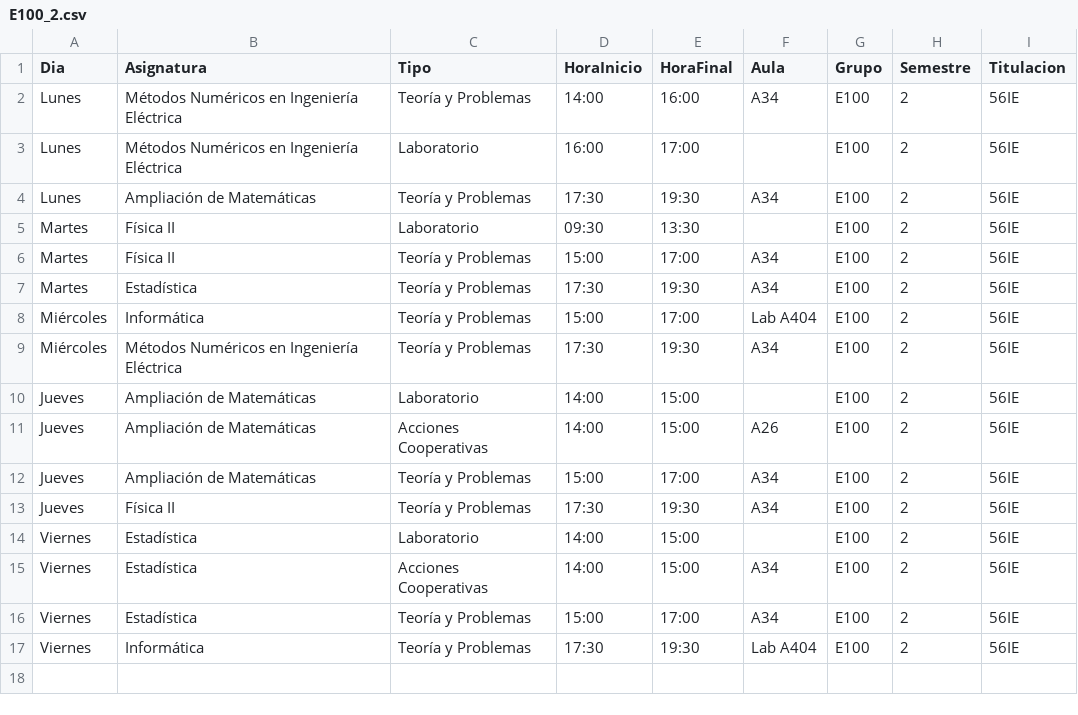
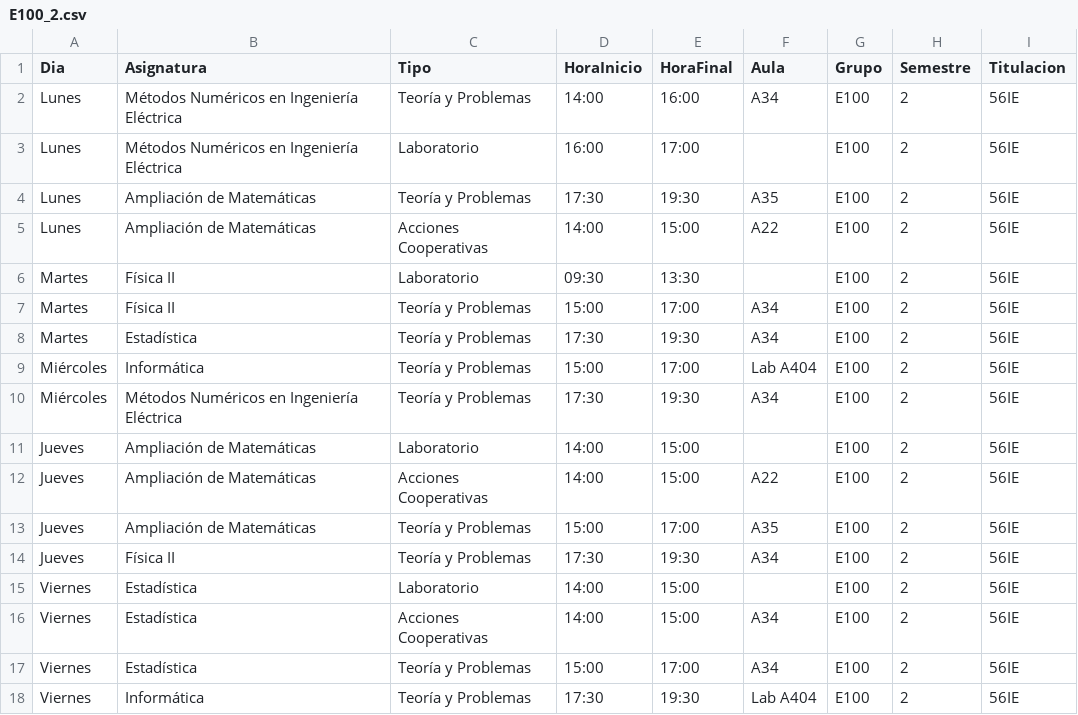
Before and after one commit to SOA-ETSIDI/horarios, a CSV file: csv/E100_2.csv, drawn as a sheet.

```diff
--- a/csv/E100_2.csv
+++ b/csv/E100_2.csv
@@ -3,3 +3,4 @@
 "Lunes";"Métodos Numéricos en Ingeniería Eléctrica";"Laboratorio";"16:00";"17:00";"";"E100";2;"56IE"
-"Lunes";"Ampliación de Matemáticas";"Teoría y Problemas";"17:30";"19:30";"A34";"E100";2;"56IE"
+"Lunes";"Ampliación de Matemáticas";"Teoría y Problemas";"17:30";"19:30";"A35";"E100";2;"56IE"
+"Lunes";"Ampliación de Matemáticas";"Acciones Cooperativas";"14:00";"15:00";"A22";"E100";2;"56IE"
 "Martes";"Física II";"Laboratorio";"09:30";"13:30";"";"E100";2;"56IE"
@@ -10,4 +11,4 @@
 "Jueves";"Ampliación de Matemáticas";"Laboratorio";"14:00";"15:00";"";"E100";2;"56IE"
-"Jueves";"Ampliación de Matemáticas";"Acciones Cooperativas";"14:00";"15:00";"A26";"E100";2;"56IE"
-"Jueves";"Ampliación de Matemáticas";"Teoría y Problemas";"15:00";"17:00";"A34";"E100";2;"56IE"
+"Jueves";"Ampliación de Matemáticas";"Acciones Cooperativas";"14:00";"15:00";"A22";"E100";2;"56IE"
+"Jueves";"Ampliación de Matemáticas";"Teoría y Problemas";"15:00";"17:00";"A35";"E100";2;"56IE"
 "Jueves";"Física II";"Teoría y Problemas";"17:30";"19:30";"A34";"E100";2;"56IE"
```
Also changed, not shown: csv/A109_2.csv, csv/M306_2.csv, 43 other files.
